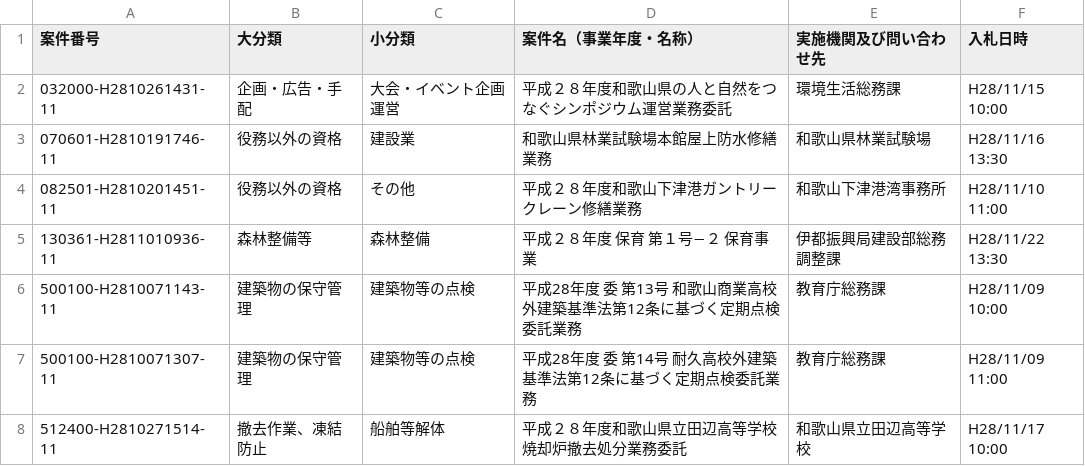
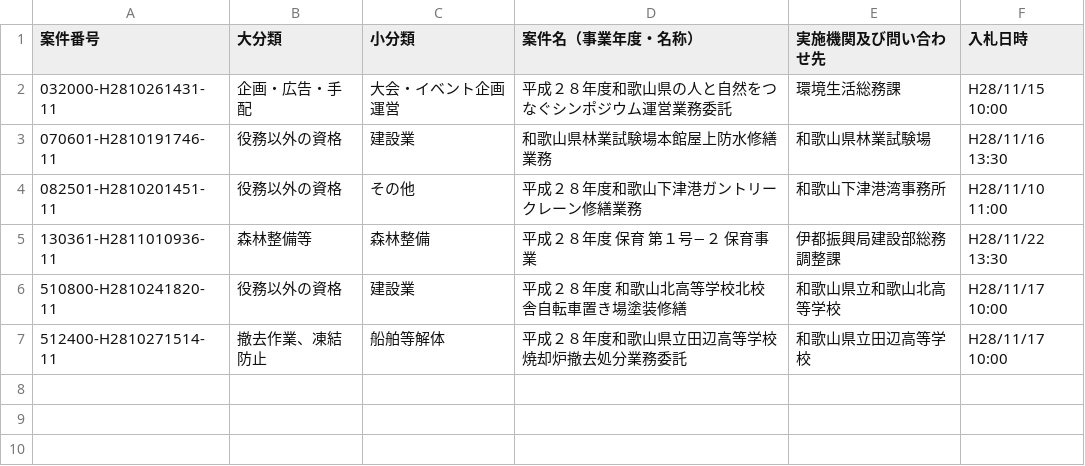
Before and after one commit to wakayama-pref-org/Services-procurement-bid--estimate--information_General-competitive-bidding-conditionally, a CSV file: CSV/Services-procurement-bid--estimate--information_General-competitive-bidding-conditionally.csv, drawn as a sheet.

```diff
--- a/CSV/Services-procurement-bid--estimate--information_General-competitive-bidding-conditionally.csv
+++ b/CSV/Services-procurement-bid--estimate--information_General-competitive-bidding-conditionally.csv
@@ -5,4 +5,3 @@
 "130361-H2811010936-11","森林整備等","森林整備","平成２８年度　保育　第１号−２　保育事業","伊都振興局建設部総務調整課","H28/11/22 13:30"
-"500100-H2810071143-11","建築物の保守管理","建築物等の点検","平成28年度　委　第13号　和歌山商業高校外建築基準法第12条に基づく定期点検委託業務","教育庁総務課","H28/11/09 10:00"
-"500100-H2810071307-11","建築物の保守管理","建築物等の点検","平成28年度　委　第14号　耐久高校外建築基準法第12条に基づく定期点検委託業務","教育庁総務課","H28/11/09 11:00"
+"510800-H2810241820-11","役務以外の資格","建設業","平成２８年度　和歌山北高等学校北校舎自転車置き場塗装修繕","和歌山県立和歌山北高等学校","H28/11/17 10:00"
 "512400-H2810271514-11","撤去作業、凍結防止","船舶等解体","平成２８年度和歌山県立田辺高等学校焼却炉撤去処分業務委託","和歌山県立田辺高等学校","H28/11/17 10:00"
```
Also changed, not shown: 1 other file.
